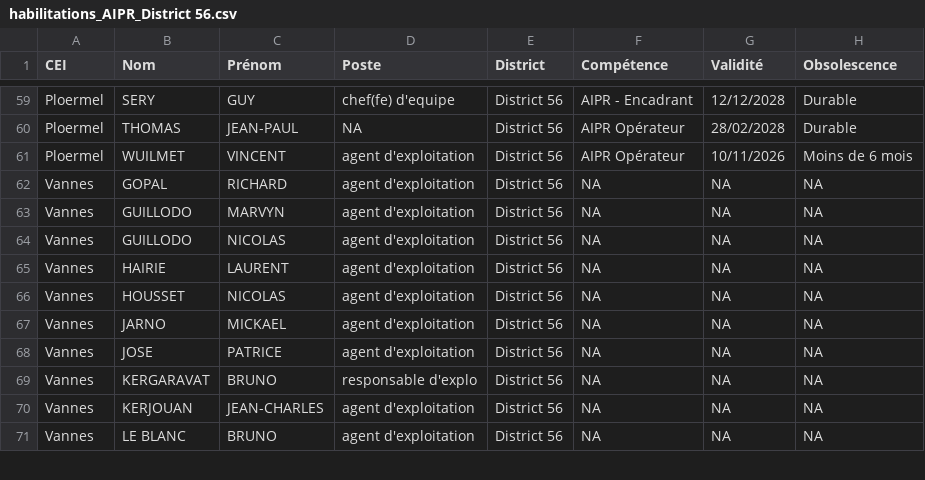
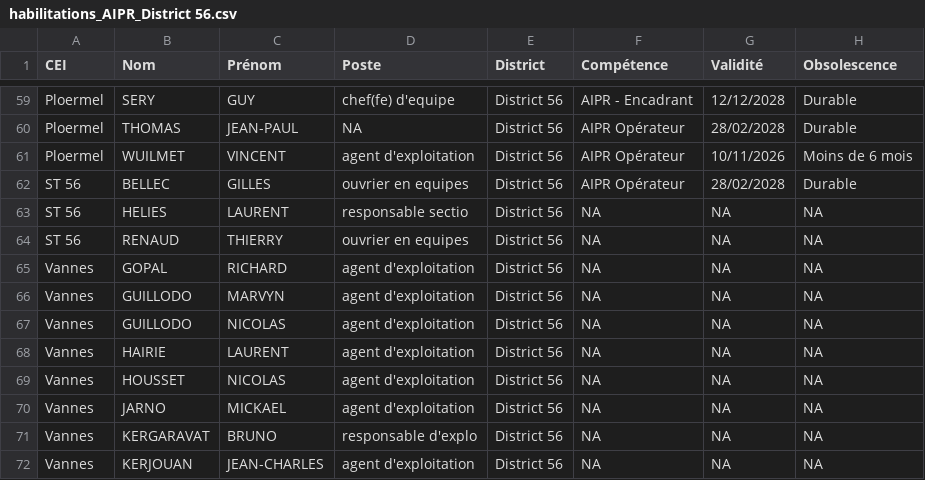
Before and after one commit to DIROuest-CG/schado56, a CSV file: docs/out/csv/habilitations_AIPR_District 56.csv, drawn as a sheet; only a part is shown, gaps mark what is left out; the shorter side is filled out with more unchanged rows; removed rows and columns are numbered as before the commit, all else as after; the diff names each change by its address in the sheet, - before the commit and + after, or states it on an @@ line.

```diff
--- a/docs/out/csv/habilitations_AIPR_District 56.csv
+++ b/docs/out/csv/habilitations_AIPR_District 56.csv
+row 62: ST 56 | BELLEC | GILLES | ouvrier en equipes | District 56 | AIPR Opérateur | 28/02/2028 | Durable
+row 63: ST 56 | HELIES | LAURENT | responsable sectio | District 56 | NA | NA | NA
+row 64: ST 56 | RENAUD | THIERRY | ouvrier en equipes | District 56 | NA | NA | NA
-row 68: Vannes | JOSE | PATRICE | agent d'exploitation | District 56 | NA | NA | NA
```
Also changed, not shown: docs/out/csv/habilitations_benne_District 56.csv, docs/out/csv/habilitations_chariot_elevateur_District 56.csv, 15 other files.
